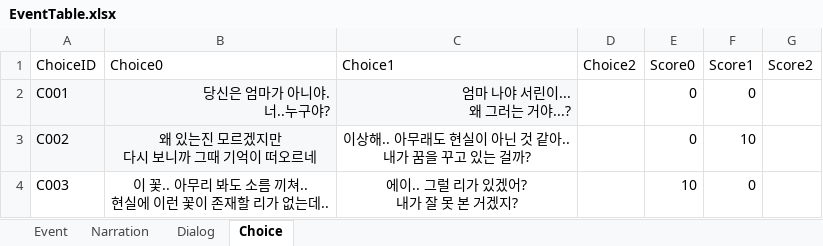
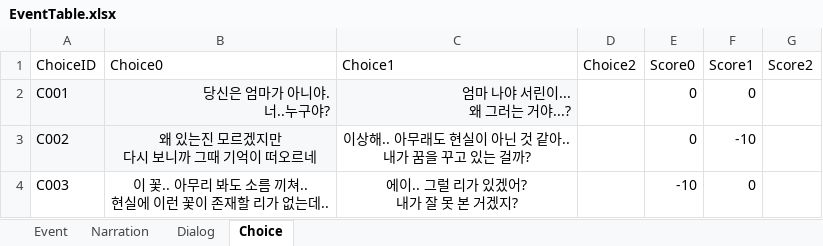
Before and after one commit to hyezzl/DreamDementor, an Excel workbook: Assets/02Script/Table/EventTable.xlsx, sheet Choice, drawn as a sheet; values as stored, in another font and other column widths than the file's, no borders; charts and pictures not drawn; the diff names each change by its address in the sheet, - before the commit and + after, or states it on an @@ line.

```diff
--- a/Assets/02Script/Table/EventTable.xlsx (sheet Choice)
+++ b/Assets/02Script/Table/EventTable.xlsx (sheet Choice)
-F3 (Score1): 10
+F3 (Score1): -10
-E4 (Score0): 10
+E4 (Score0): -10
```
Also changed, not shown: Assets/02Script/Table/NpcTable.xlsx, 13 other files.
